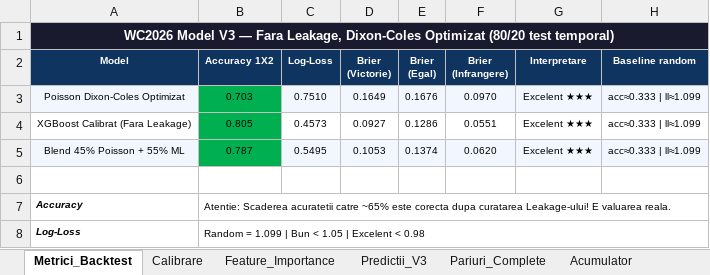
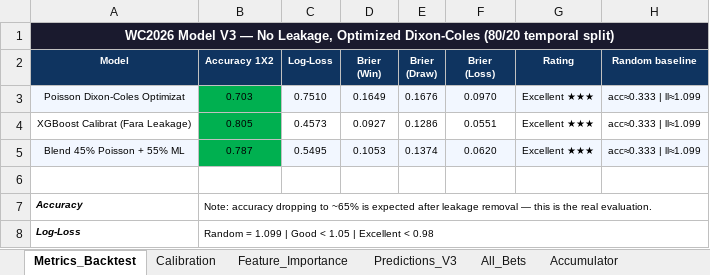
Before and after one commit to razvanvancaa/worldcup-prediction-poisson-xgboost, an Excel workbook: backtest_v3.xlsx, sheet Metrics_Backtest, drawn as a sheet; values as stored, in another font and other column widths than the file's, no borders; ↵ is a line break in a cell; the diff names each change by its address in the sheet, - before the commit and + after, or states it on an @@ line.

```diff
--- a/backtest_v3.xlsx (sheet Metrics_Backtest)
+++ b/backtest_v3.xlsx (sheet Metrics_Backtest)
-sheet tab: Metrici_Backtest
+sheet tab: Metrics_Backtest
-sheet tab: Calibrare
+sheet tab: Calibration
-sheet tab: Predictii_V3
+sheet tab: Predictions_V3
-sheet tab: Pariuri_Complete
+sheet tab: All_Bets
-sheet tab: Acumulator
+sheet tab: Accumulator
-A1 (Model): …V3 — Fara Leakage, Dixon-Coles Optimizat (80/20 test temporal)
+A1 (Model): …V3 — No Leakage, Optimized Dixon-Coles (80/20 temporal split)
-D2: Brier ↵ (Victorie)
+D2: Brier ↵ (Win)
-E2: Brier ↵ (Egal)
+E2: Brier ↵ (Draw)
-F2: Brier ↵ (Infrangere)
+F2: Brier ↵ (Loss)
-G2: Interpretare
+G2: Rating
-H2: Baseline random
+H2: Random baseline
-G3:G5 (Rating): Excelent ★★★
+G3:G5 (Rating): Excellent ★★★
-B7 (Accuracy 1X2): Atentie: Scaderea acuratetii catre ~65% este corecta dupa curatarea Leakage-ului! E valuarea reala.
+B7 (Accuracy 1X2): Note: accuracy dropping to ~65% is expected after leakage removal — this is the real evaluation.
-B8 (Accuracy 1X2): …1.099 | Bun < 1.05 | Excelent < 0.98
+B8 (Accuracy 1X2): …1.099 | Good < 1.05 | Excellent < 0.98
```
Also changed, not shown: sheet All_Bets, sheet Accumulator, sheet Best_Bet_Per_Match, sheet Calibration, sheet Predictions_V3, other sheet tabs.
